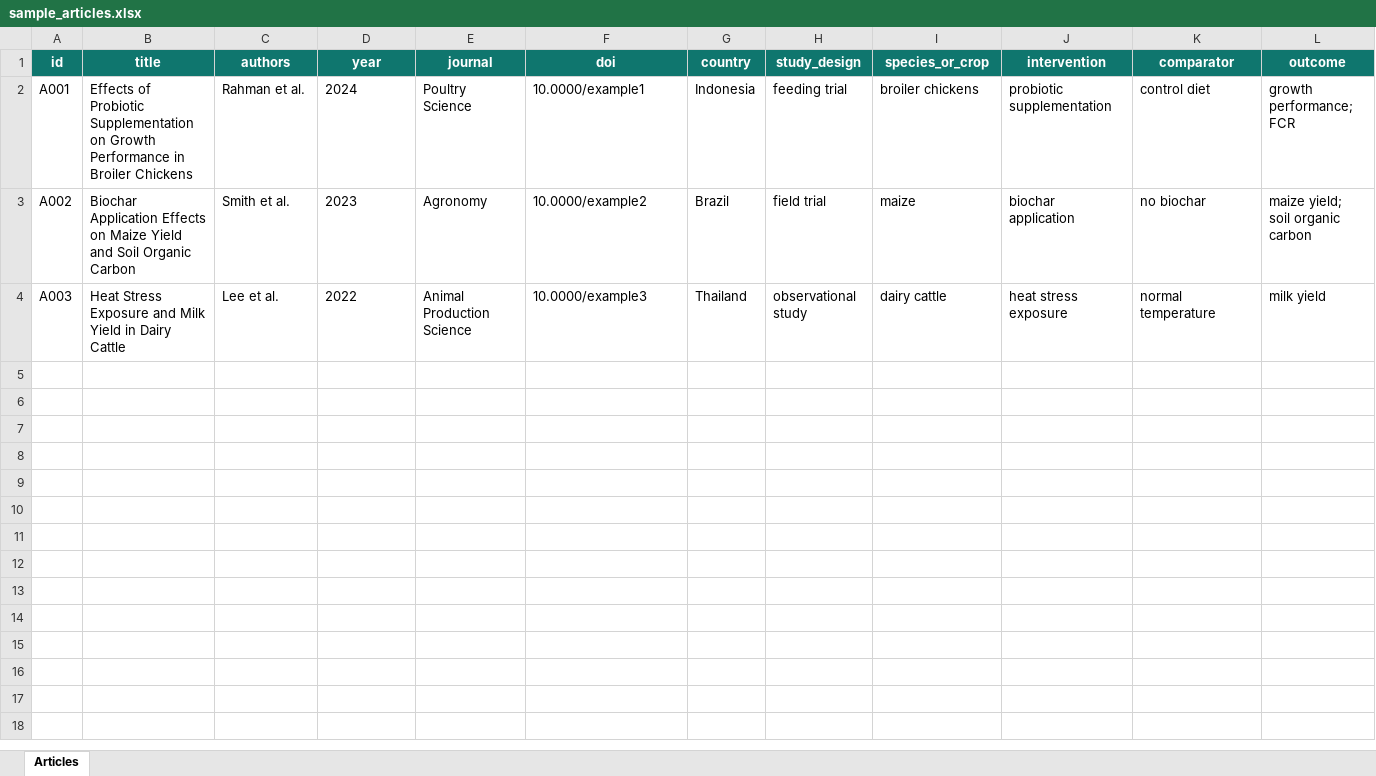
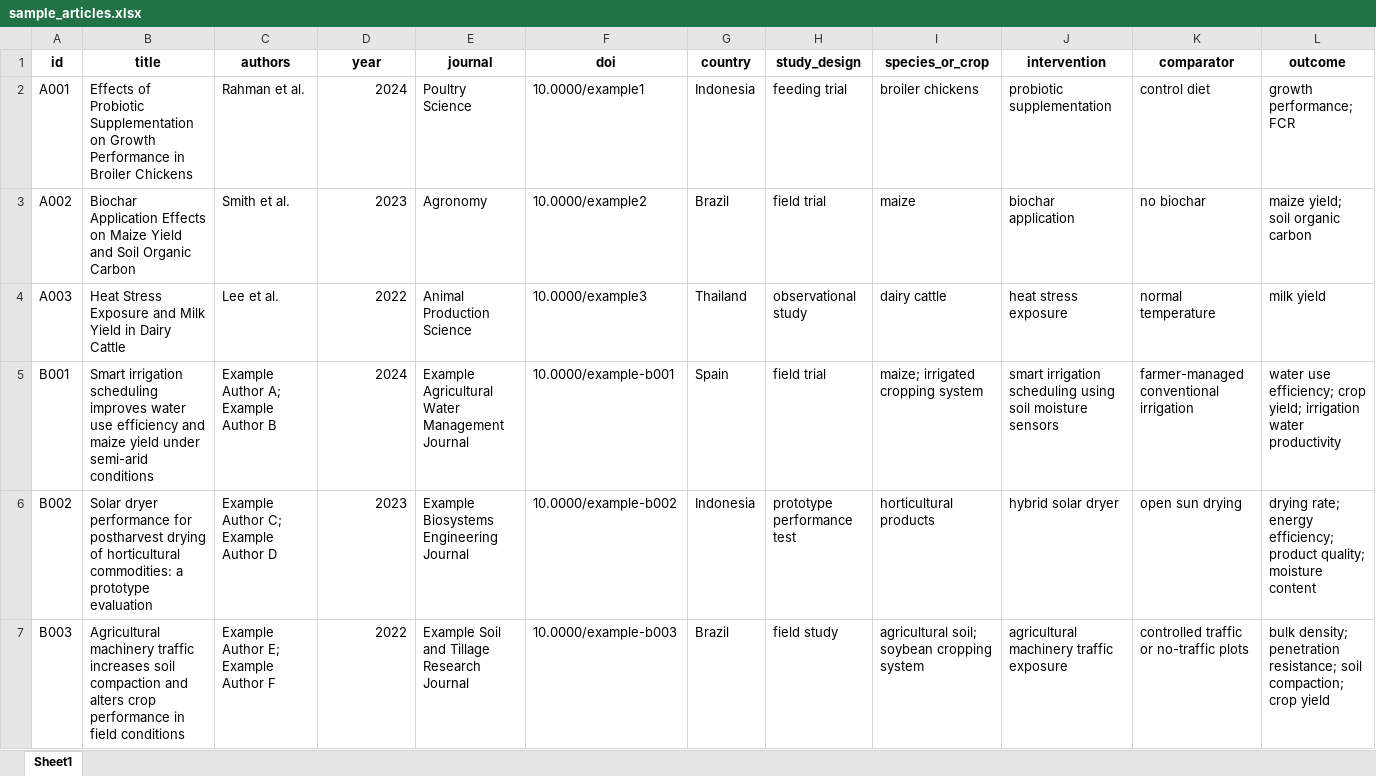
Before and after one commit to adiorany3/SysReview, an Excel workbook: data/sample_articles.xlsx, sheet Sheet1, drawn as a sheet; only a part is shown; values as stored, in another font and other column widths than the file's, no borders; rows hold the shown columns only; the diff covers the shown part only; the diff names each change by its address in the sheet, - before the commit and + after, or states it on an @@ line.

```diff
--- a/data/sample_articles.xlsx (sheet Sheet1)
+++ b/data/sample_articles.xlsx (sheet Sheet1)
-sheet tab: Articles
+sheet tab: Sheet1
@@ A1:L1 fill: #0F766E → none, text colour: #FFFFFF → black @@
-D2:D4 alignment: left
+D2:D4 alignment: right
+row 5: B001 | Smart irrigation scheduling improves water use efficiency and maize yield under semi-arid conditions | Example Author A; Example Author B | 2024 | Example Agricultural Water Management Journal | 10.0000/example-b001 | Spain | field trial | maize; irrigated cropping system | smart irrigation scheduling using soil moisture sensors | farmer-managed conventional irrigation | water use efficiency; crop yield; irrigation water productivity
+row 6: B002 | Solar dryer performance for postharvest drying of horticultural commodities: a prototype evaluation | Example Author C; Example Author D | 2023 | Example Biosystems Engineering Journal | 10.0000/example-b002 | Indonesia | prototype performance test | horticultural products | hybrid solar dryer | open sun drying | drying rate; energy efficiency; product quality; moisture content
+row 7: B003 | Agricultural machinery traffic increases soil compaction and alters crop performance in field conditions | Example Author E; Example Author F | 2022 | Example Soil and Tillage Research Journal | 10.0000/example-b003 | Brazil | field study | agricultural soil; soybean cropping system | agricultural machinery traffic exposure | controlled traffic or no-traffic plots | bulk density; penetration resistance; soil compaction; crop yield
```
Also changed, not shown: cell formats elsewhere in this sheet, templates/import_template.xlsx, 2 other files.
